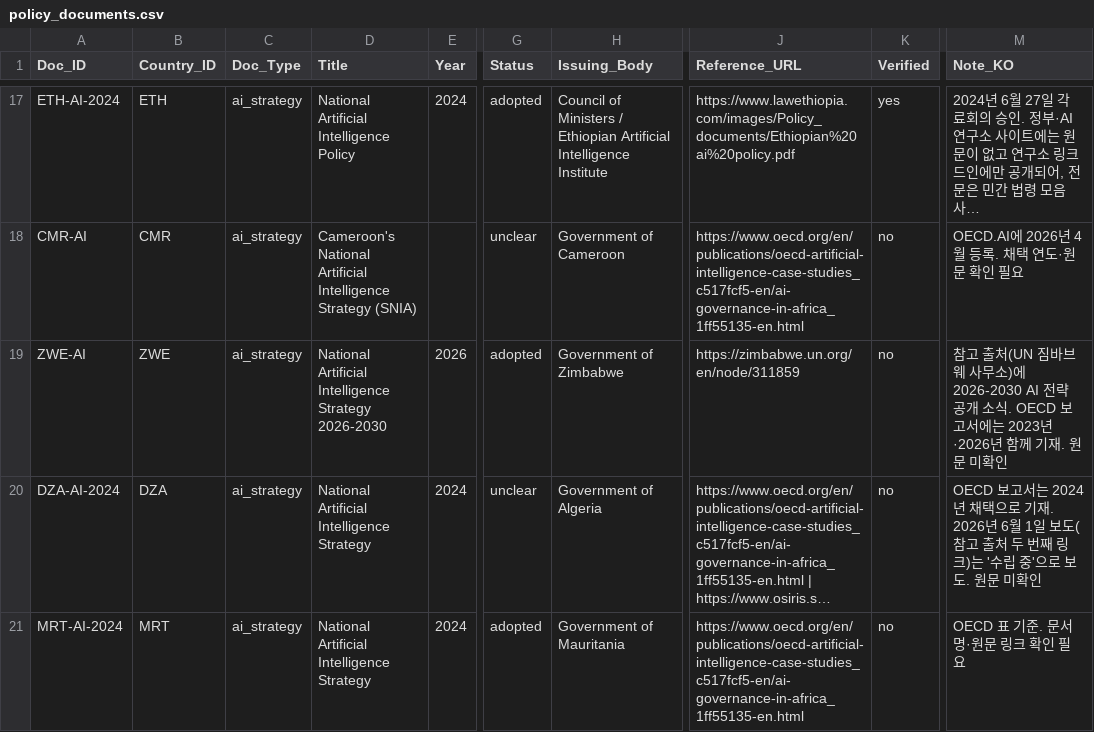
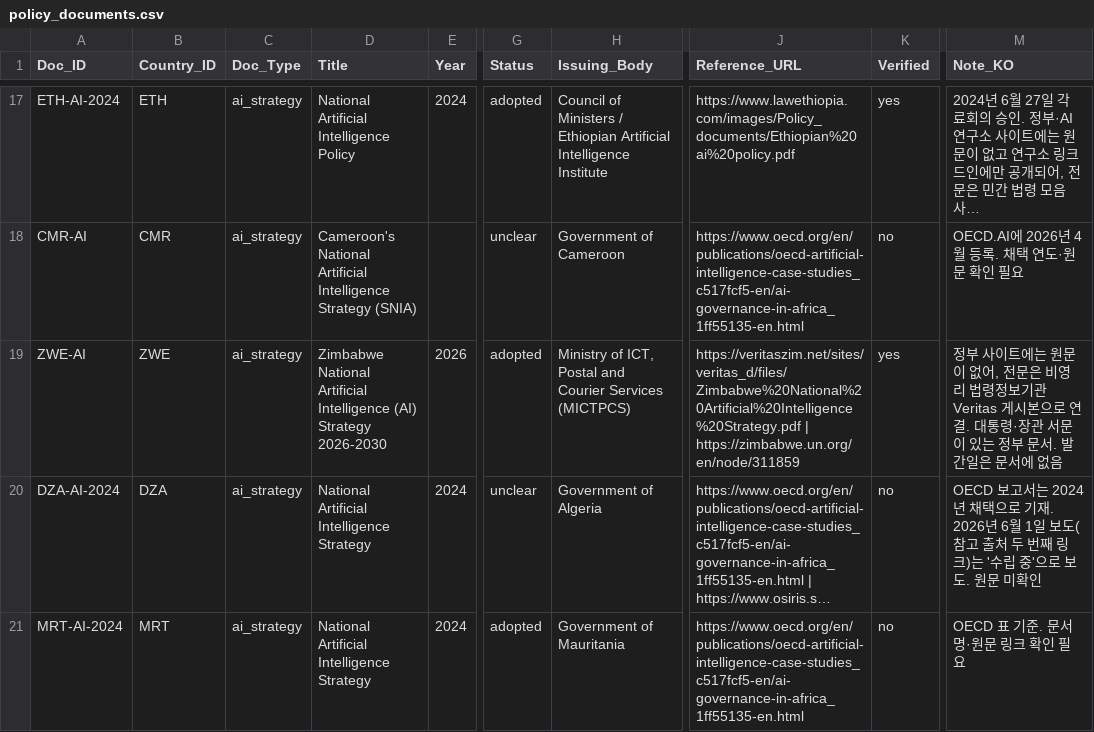
Before and after one commit to Institute-of-African-Studies-at-Yonsei/Africa-News, a CSV file: data/manual/policy_documents.csv, drawn as a sheet; only a part is shown, gaps mark what is left out; long unchanged cells end in …; the diff names each change by its address in the sheet, - before the commit and + after, or states it on an @@ line.

```diff
--- a/data/manual/policy_documents.csv
+++ b/data/manual/policy_documents.csv
-D19 (Title): National Artificial Intelligence Strategy 2026-2030
+D19 (Title): Zimbabwe National Artificial Intelligence (AI) Strategy 2026-2030
-H19 (Issuing_Body): Government of Zimbabwe
+H19 (Issuing_Body): Ministry of ICT, Postal and Courier Services (MICTPCS)
-J19 (Reference_URL): https://zimbabwe.un.org/en/node/311859
+J19 (Reference_URL): https://veritaszim.net/sites/veritas_d/files/Zimbabwe%20National%20Artificial%20Intelligence%20Strategy.pdf | https://zimbabwe.un.org/en/node/311859
-K19 (Verified): no
+K19 (Verified): yes
-M19 (Note_KO): 참고 출처(UN 짐바브웨 사무소)에 2026-2030 AI 전략 공개 소식. OECD 보고서에는 2023년·2026년 함께 기재. 원문 미확인
+M19 (Note_KO): 정부 사이트에는 원문이 없어, 전문은 비영리 법령정보기관 Veritas 게시본으로 연결. 대통령·장관 서문이 있는 정부 문서. 발간일은 문서에 없음
```
